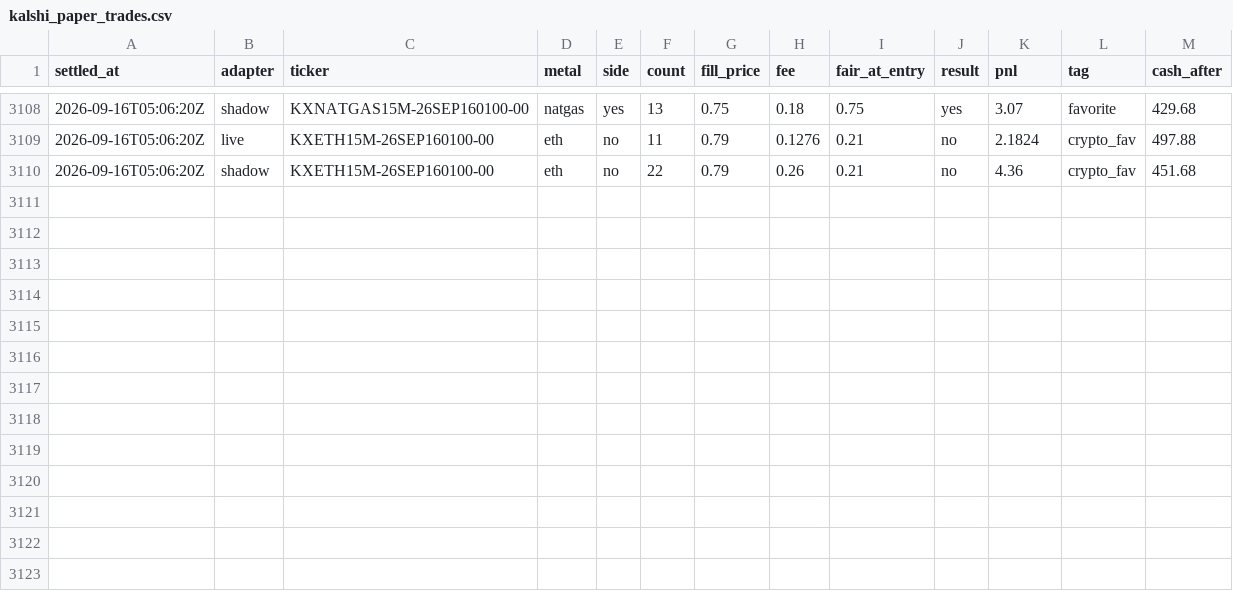
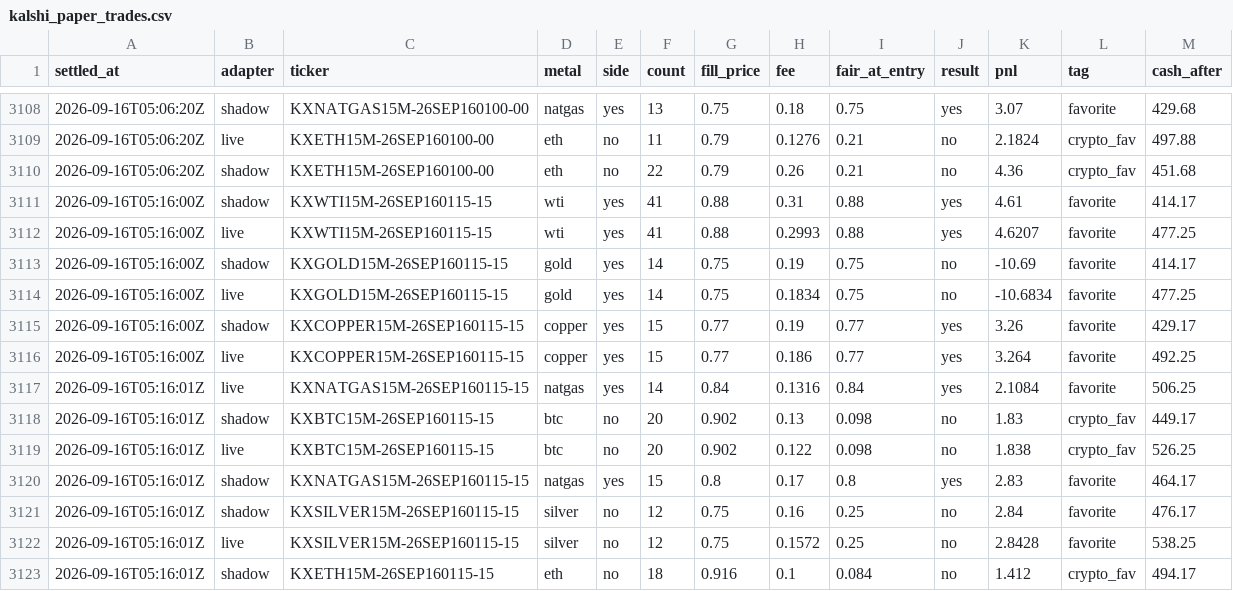
Before and after one commit to vinilpolepalli/quantfirm, a CSV file: state/kalshi_paper_trades.csv, drawn as a sheet; only a part is shown, gaps mark what is left out.

```diff
--- a/state/kalshi_paper_trades.csv
+++ b/state/kalshi_paper_trades.csv
@@ -3110 +3110,14 @@ settled_at,adapter,ticker,metal,side,count,fill_price,fee,fair_at_entry,result,p
 2026-09-16T05:06:20Z,shadow,KXETH15M-26SEP160100-00,eth,no,22,0.79,0.26,0.21,no,4.36,crypto_fav,451.68
+2026-09-16T05:16:00Z,shadow,KXWTI15M-26SEP160115-15,wti,yes,41,0.88,0.31,0.88,yes,4.61,favorite,414.17
+2026-09-16T05:16:00Z,live,KXWTI15M-26SEP160115-15,wti,yes,41,0.88,0.2993,0.88,yes,4.6207,favorite,477.25
+2026-09-16T05:16:00Z,shadow,KXGOLD15M-26SEP160115-15,gold,yes,14,0.75,0.19,0.75,no,-10.69,favorite,414.17
+2026-09-16T05:16:00Z,live,KXGOLD15M-26SEP160115-15,gold,yes,14,0.75,0.1834,0.75,no,-10.6834,favorite,477.25
+2026-09-16T05:16:00Z,shadow,KXCOPPER15M-26SEP160115-15,copper,yes,15,0.77,0.19,0.77,yes,3.26,favorite,429.17
+2026-09-16T05:16:00Z,live,KXCOPPER15M-26SEP160115-15,copper,yes,15,0.77,0.186,0.77,yes,3.264,favorite,492.25
+2026-09-16T05:16:01Z,live,KXNATGAS15M-26SEP160115-15,natgas,yes,14,0.84,0.1316,0.84,yes,2.1084,favorite,506.25
+2026-09-16T05:16:01Z,shadow,KXBTC15M-26SEP160115-15,btc,no,20,0.902,0.13,0.098,no,1.83,crypto_fav,449.17
+2026-09-16T05:16:01Z,live,KXBTC15M-26SEP160115-15,btc,no,20,0.902,0.122,0.098,no,1.838,crypto_fav,526.25
+2026-09-16T05:16:01Z,shadow,KXNATGAS15M-26SEP160115-15,natgas,yes,15,0.8,0.17,0.8,yes,2.83,favorite,464.17
+2026-09-16T05:16:01Z,shadow,KXSILVER15M-26SEP160115-15,silver,no,12,0.75,0.16,0.25,no,2.84,favorite,476.17
+2026-09-16T05:16:01Z,live,KXSILVER15M-26SEP160115-15,silver,no,12,0.75,0.1572,0.25,no,2.8428,favorite,538.25
+2026-09-16T05:16:01Z,shadow,KXETH15M-26SEP160115-15,eth,no,18,0.916,0.1,0.084,no,1.412,crypto_fav,494.17
```
Also changed, not shown: 3 other files.
